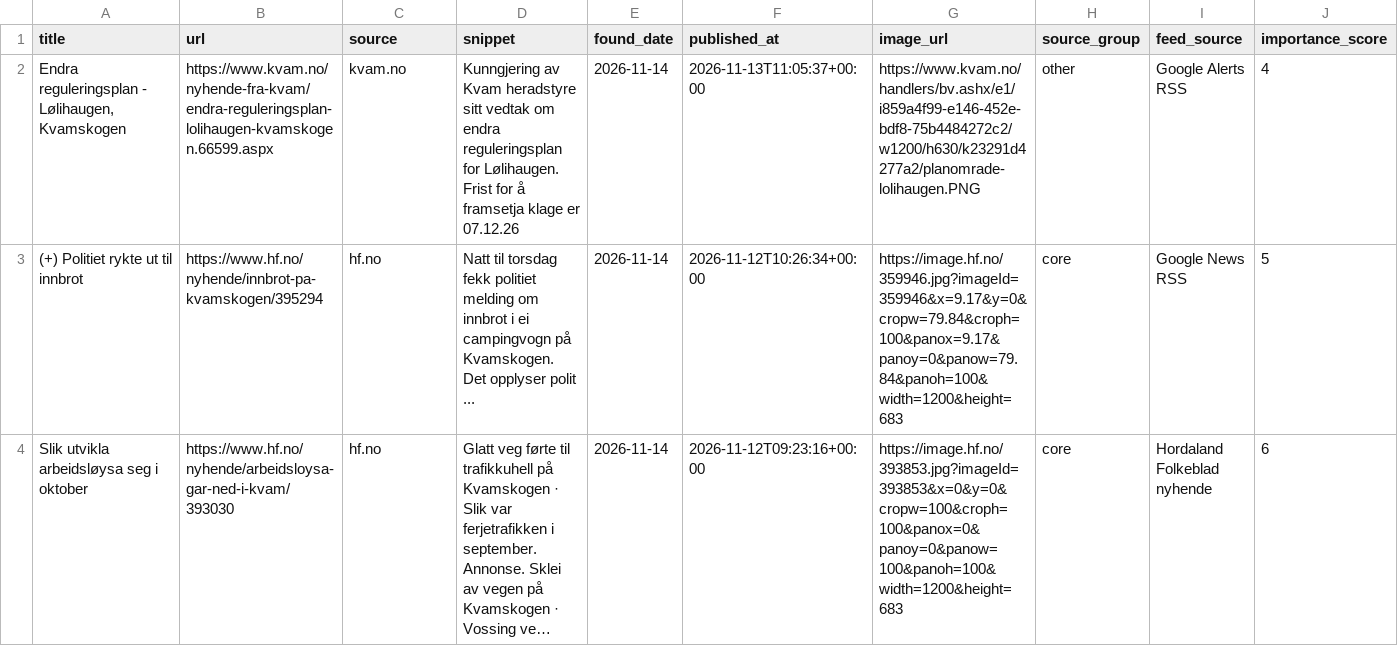
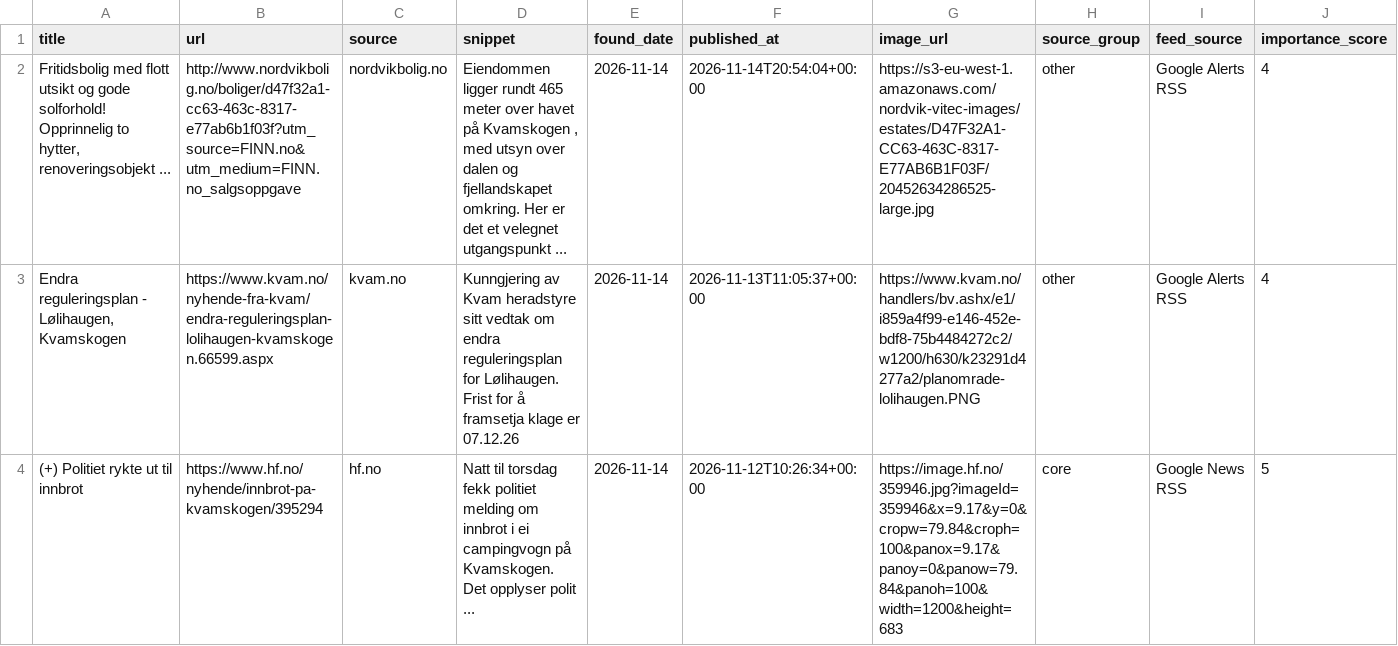
Before and after one commit to naessrobert-ui/visitkvamskogen, a CSV file: public/data/kvamskogen_news.csv, drawn as a sheet; only a part is shown; the shorter side is filled out with more unchanged rows; long unchanged cells end in …; rows hold the shown columns only; the diff covers the shown part only; the diff names each change by its address in the sheet, - before the commit and + after, or states it on an @@ line.

```diff
--- a/public/data/kvamskogen_news.csv
+++ b/public/data/kvamskogen_news.csv
+row 2: Fritidsbolig med flott utsikt og gode solforhold! Opprinnelig to hytter, renoveringsobjekt ... | http://www.nordvikbolig.no/boliger/d47f32a1-cc63-463c-8317-e77ab6b1f03f?utm_source=FINN.no&utm_medium=FINN.no_salgsoppgave | nordvikbolig.no | Eiendommen ligger rundt 465 meter over havet på Kvamskogen , med utsyn over dalen og fjellandskapet omkring. Her er det et velegnet utgangspunkt ... | 2026-11-14 | 2026-11-14T20:54:04+00:00 | https://s3-eu-west-1.amazonaws.com/nordvik-vitec-images/estates/D47F32A1-CC63-463C-8317-E77AB6B1F03F/20452634286525-large.jpg | other | Google Alerts RSS | 4
```
Also changed, not shown: 2 edited cells elsewhere in this file, 3 other files.
